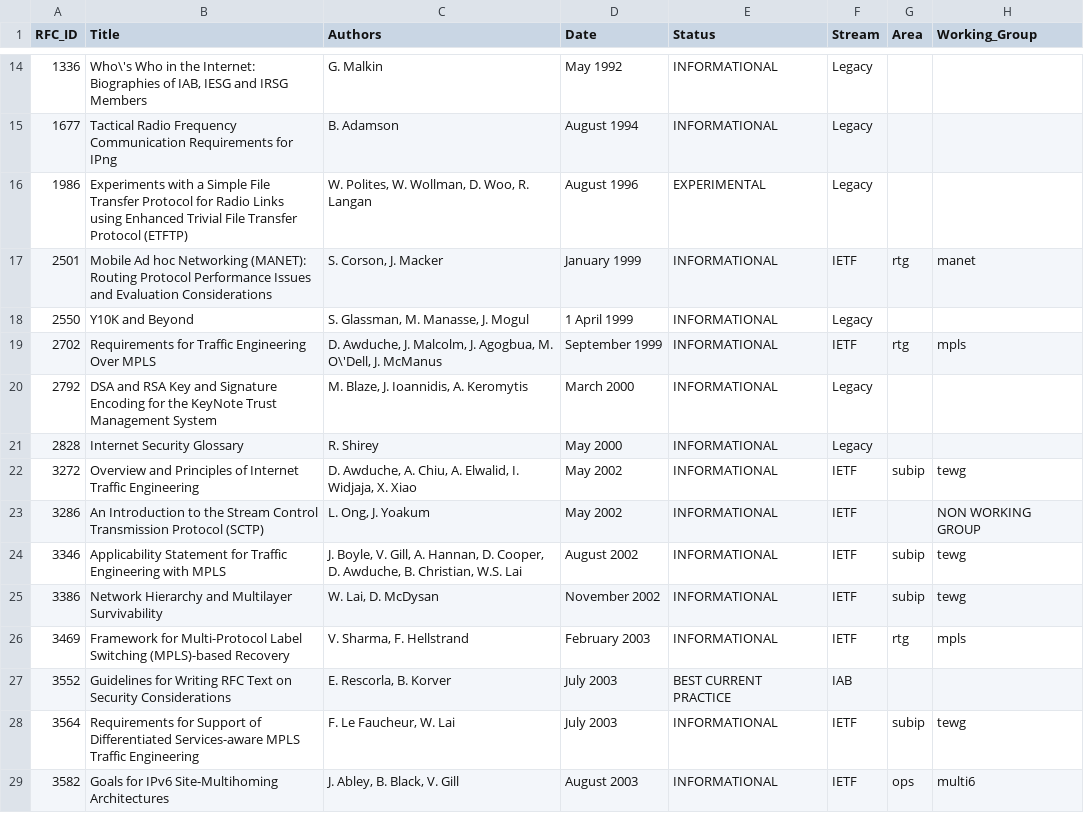
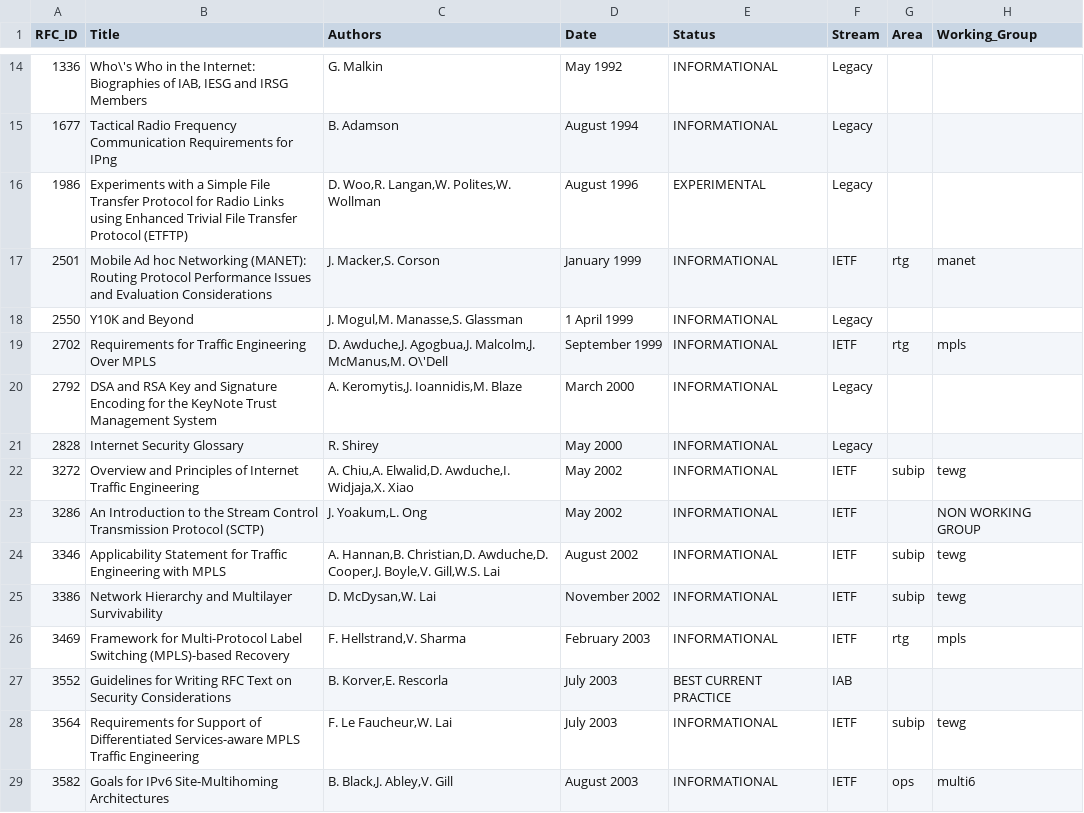
Before and after one commit to pasta41/rfc-scraper, a CSV file: data/match/survivab.csv, drawn as a sheet; only a part is shown, gaps mark what is left out; the diff covers the shown part only.

```diff
--- a/data/match/survivab.csv
+++ b/data/match/survivab.csv
@@ -15,15 +15,15 @@ RFC_ID,Title,Authors,Date,Status,Stream,Area,Working_Group
 1677,Tactical Radio Frequency Communication Requirements for IPng,B. Adamson,August 1994,INFORMATIONAL,Legacy,,
-1986,Experiments with a Simple File Transfer Protocol for Radio Links using Enhanced Trivial File Transfer Protocol (ETFTP),"W. Polites, W. Wollman, D. Woo, R. Langan",August 1996,EXPERIMENTAL,Legacy,,
-2501,Mobile Ad hoc Networking (MANET): Routing Protocol Performance Issues and Evaluation Considerations,"S. Corson, J. Macker",January 1999,INFORMATIONAL,IETF,rtg,manet
-2550,Y10K and Beyond,"S. Glassman, M. Manasse, J. Mogul",1 April 1999,INFORMATIONAL,Legacy,,
-2702,Requirements for Traffic Engineering Over MPLS,"D. Awduche, J. Malcolm, J. Agogbua, M. O\'Dell, J. McManus",September 1999,INFORMATIONAL,IETF,rtg,mpls
-2792,DSA and RSA Key and Signature Encoding for the KeyNote Trust Management System,"M. Blaze, J. Ioannidis, A. Keromytis",March 2000,INFORMATIONAL,Legacy,,
+1986,Experiments with a Simple File Transfer Protocol for Radio Links using Enhanced Trivial File Transfer Protocol (ETFTP),"D. Woo,R. Langan,W. Polites,W. Wollman",August 1996,EXPERIMENTAL,Legacy,,
+2501,Mobile Ad hoc Networking (MANET): Routing Protocol Performance Issues and Evaluation Considerations,"J. Macker,S. Corson",January 1999,INFORMATIONAL,IETF,rtg,manet
+2550,Y10K and Beyond,"J. Mogul,M. Manasse,S. Glassman",1 April 1999,INFORMATIONAL,Legacy,,
+2702,Requirements for Traffic Engineering Over MPLS,"D. Awduche,J. Agogbua,J. Malcolm,J. McManus,M. O\'Dell",September 1999,INFORMATIONAL,IETF,rtg,mpls
+2792,DSA and RSA Key and Signature Encoding for the KeyNote Trust Management System,"A. Keromytis,J. Ioannidis,M. Blaze",March 2000,INFORMATIONAL,Legacy,,
 2828,Internet Security Glossary,R. Shirey,May 2000,INFORMATIONAL,Legacy,,
-3272,Overview and Principles of Internet Traffic Engineering,"D. Awduche, A. Chiu, A. Elwalid, I. Widjaja, X. Xiao",May 2002,INFORMATIONAL,IETF,subip,tewg
-3286,An Introduction to the Stream Control Transmission Protocol (SCTP),"L. Ong, J. Yoakum",May 2002,INFORMATIONAL,IETF,,NON WORKING GROUP
-3346,Applicability Statement for Traffic Engineering with MPLS,"J. Boyle, V. Gill, A. Hannan, D. Cooper, D. Awduche, B. Christian, W.S. Lai",August 2002,INFORMATIONAL,IETF,subip,tewg
-3386,Network Hierarchy and Multilayer Survivability,"W. Lai, D. McDysan",November 2002,INFORMATIONAL,IETF,subip,tewg
-3469,Framework for Multi-Protocol Label Switching (MPLS)-based Recovery,"V. Sharma, F. Hellstrand",February 2003,INFORMATIONAL,IETF,rtg,mpls
-3552,Guidelines for Writing RFC Text on Security Considerations,"E. Rescorla, B. Korver",July 2003,BEST CURRENT PRACTICE,IAB,,
-3564,Requirements for Support of Differentiated Services-aware MPLS Traffic Engineering,"F. Le Faucheur, W. Lai",July 2003,INFORMATIONAL,IETF,subip,tewg
-3582,Goals for IPv6 Site-Multihoming Architectures,"J. Abley, B. Black, V. Gill",August 2003,INFORMATIONAL,IETF,ops,multi6
+3272,Overview and Principles of Internet Traffic Engineering,"A. Chiu,A. Elwalid,D. Awduche,I. Widjaja,X. Xiao",May 2002,INFORMATIONAL,IETF,subip,tewg
+3286,An Introduction to the Stream Control Transmission Protocol (SCTP),"J. Yoakum,L. Ong",May 2002,INFORMATIONAL,IETF,,NON WORKING GROUP
+3346,Applicability Statement for Traffic Engineering with MPLS,"A. Hannan,B. Christian,D. Awduche,D. Cooper,J. Boyle,V. Gill,W.S. Lai",August 2002,INFORMATIONAL,IETF,subip,tewg
+3386,Network Hierarchy and Multilayer Survivability,"D. McDysan,W. Lai",November 2002,INFORMATIONAL,IETF,subip,tewg
+3469,Framework for Multi-Protocol Label Switching (MPLS)-based Recovery,"F. Hellstrand,V. Sharma",February 2003,INFORMATIONAL,IETF,rtg,mpls
+3552,Guidelines for Writing RFC Text on Security Considerations,"B. Korver,E. Rescorla",July 2003,BEST CURRENT PRACTICE,IAB,,
+3564,Requirements for Support of Differentiated Services-aware MPLS Traffic Engineering,"F. Le Faucheur,W. Lai",July 2003,INFORMATIONAL,IETF,subip,tewg
+3582,Goals for IPv6 Site-Multihoming Architectures,"B. Black,J. Abley,V. Gill",August 2003,INFORMATIONAL,IETF,ops,multi6
```
Also changed, not shown: 51 edited cells elsewhere in this file, data/match/account.csv, data/match/accountability.csv, 22 other files.
